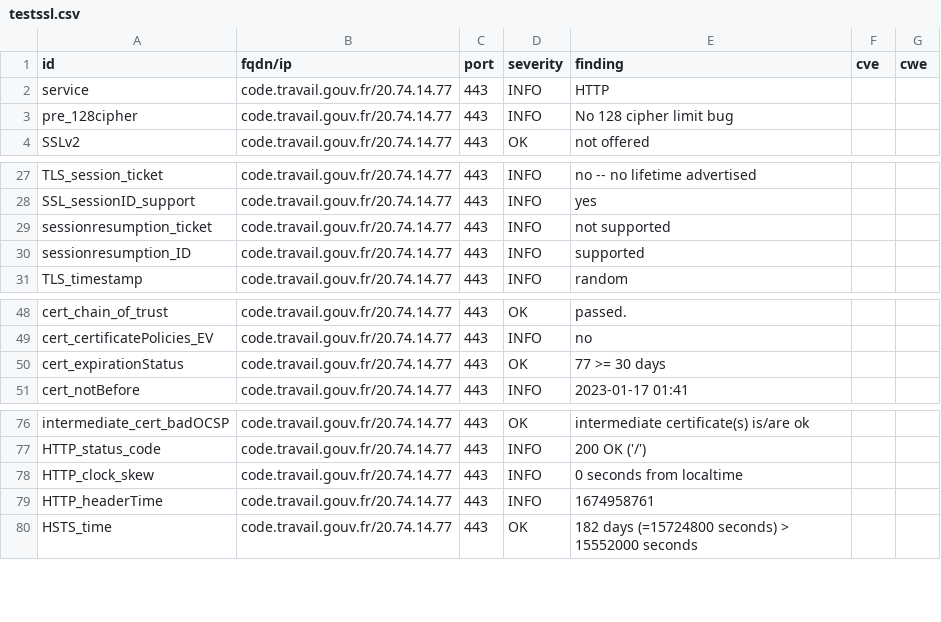
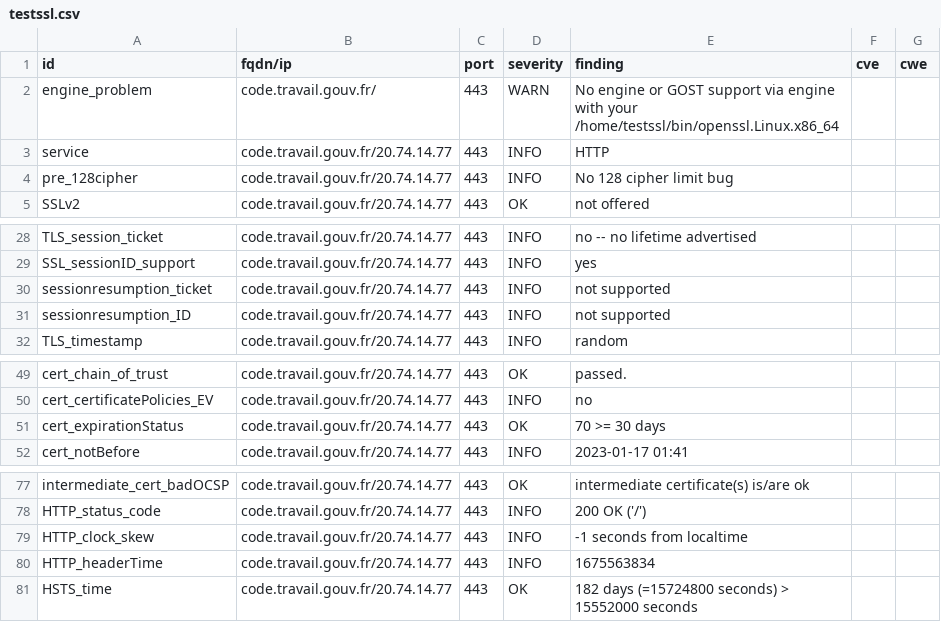
Before and after one commit to SocialGouv/dashlord-fabrique, a CSV file: results/aHR0cHM6Ly9jb2RlLnRyYXZhaWwuZ291di5mcg==/testssl.csv, drawn as a sheet; only a part is shown, gaps mark what is left out.

```diff
--- a/results/aHR0cHM6Ly9jb2RlLnRyYXZhaWwuZ291di5mcg==/testssl.csv
+++ b/results/aHR0cHM6Ly9jb2RlLnRyYXZhaWwuZ291di5mcg==/testssl.csv
@@ -1,2 +1,3 @@
 "id","fqdn/ip","port","severity","finding","cve","cwe"
+"engine_problem","code.travail.gouv.fr/","443","WARN","No engine or GOST support via engine with your /home/testssl/bin/openssl.Linux.x86_64","",""
 "service","code.travail.gouv.fr/20.74.14.77","443","INFO","HTTP","",""
@@ -29,3 +30,3 @@
 "sessionresumption_ticket","code.travail.gouv.fr/20.74.14.77","443","INFO","not supported","",""
-"sessionresumption_ID","code.travail.gouv.fr/20.74.14.77","443","INFO","supported","",""
+"sessionresumption_ID","code.travail.gouv.fr/20.74.14.77","443","INFO","not supported","",""
 "TLS_timestamp","code.travail.gouv.fr/20.74.14.77","443","INFO","random","",""
@@ -49,3 +50,3 @@
 "cert_certificatePolicies_EV","code.travail.gouv.fr/20.74.14.77","443","INFO","no","",""
-"cert_expirationStatus","code.travail.gouv.fr/20.74.14.77","443","OK","77 >= 30 days","",""
+"cert_expirationStatus","code.travail.gouv.fr/20.74.14.77","443","OK","70 >= 30 days","",""
 "cert_notBefore","code.travail.gouv.fr/20.74.14.77","443","INFO","2023-01-17 01:41","",""
@@ -77,4 +78,4 @@
 "HTTP_status_code","code.travail.gouv.fr/20.74.14.77","443","INFO","200 OK ('/')","",""
-"HTTP_clock_skew","code.travail.gouv.fr/20.74.14.77","443","INFO","0 seconds from localtime","",""
-"HTTP_headerTime","code.travail.gouv.fr/20.74.14.77","443","INFO","1674958761","",""
+"HTTP_clock_skew","code.travail.gouv.fr/20.74.14.77","443","INFO","-1 seconds from localtime","",""
+"HTTP_headerTime","code.travail.gouv.fr/20.74.14.77","443","INFO","1675563834","",""
 "HSTS_time","code.travail.gouv.fr/20.74.14.77","443","OK","182 days (=15724800 seconds) > 15552000 seconds","",""
```
Also changed, not shown: 11 other files.
